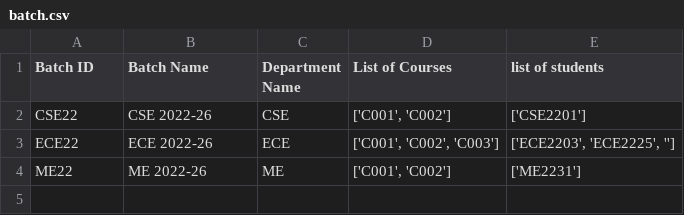
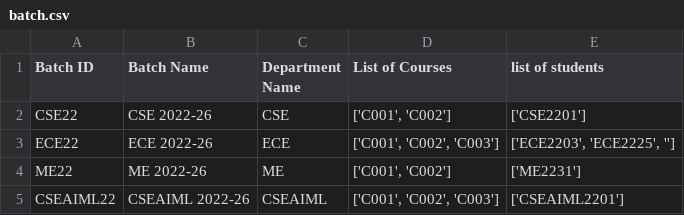
Before and after one commit to Aparup123/python-project, a CSV file: batch.csv, drawn as a sheet.

```diff
--- a/batch.csv
+++ b/batch.csv
@@ -4 +4,2 @@ ECE22,ECE 2022-26,ECE,"['C001', 'C002', 'C003']","['ECE2203', 'ECE2225', '']"
 ME22,ME 2022-26,ME,"['C001', 'C002']",['ME2231']
+CSEAIML22,CSEAIML 2022-26,CSEAIML,"['C001', 'C002', 'C003']",['CSEAIML2201']
```
Also changed, not shown: course.csv, department.csv, 2 other files.
